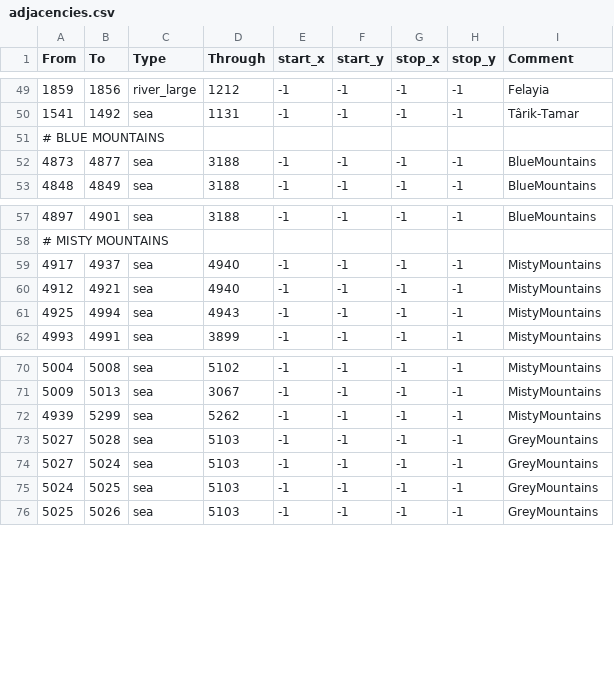
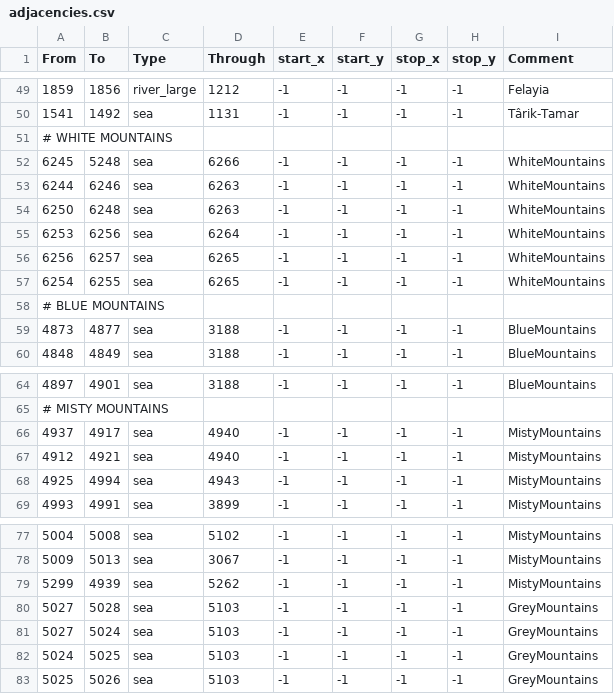
Before and after one commit to terrapass/RealmsInExile, a CSV file: LotRRealmsInExileDev/map_data/adjacencies.csv, drawn as a sheet; only a part is shown, gaps mark what is left out.

Commit message:
Tidying up White Mountains somewhat

```diff
--- a/LotRRealmsInExileDev/map_data/adjacencies.csv
+++ b/LotRRealmsInExileDev/map_data/adjacencies.csv
@@ -50,2 +50,9 @@ From;To;Type;Through;start_x;start_y;stop_x;stop_y;Comment
 1541;1492;sea;1131;-1;-1;-1;-1;Târik-Tamar
+# WHITE MOUNTAINS
+6245;5248;sea;6266;-1;-1;-1;-1;WhiteMountains
+6244;6246;sea;6263;-1;-1;-1;-1;WhiteMountains
+6250;6248;sea;6263;-1;-1;-1;-1;WhiteMountains
+6253;6256;sea;6264;-1;-1;-1;-1;WhiteMountains
+6256;6257;sea;6265;-1;-1;-1;-1;WhiteMountains
+6254;6255;sea;6265;-1;-1;-1;-1;WhiteMountains
 # BLUE MOUNTAINS
@@ -58,3 +65,3 @@ From;To;Type;Through;start_x;start_y;stop_x;stop_y;Comment
 # MISTY MOUNTAINS
-4917;4937;sea;4940;-1;-1;-1;-1;MistyMountains
+4937;4917;sea;4940;-1;-1;-1;-1;MistyMountains
 4912;4921;sea;4940;-1;-1;-1;-1;MistyMountains
@@ -71,3 +78,3 @@ From;To;Type;Through;start_x;start_y;stop_x;stop_y;Comment
 5009;5013;sea;3067;-1;-1;-1;-1;MistyMountains
-4939;5299;sea;5262;-1;-1;-1;-1;MistyMountains
+5299;4939;sea;5262;-1;-1;-1;-1;MistyMountains
 5027;5028;sea;5103;-1;-1;-1;-1;GreyMountains
```
Also changed, not shown: LotRRealmsInExileDev/map_data/definition.csv, 3 other files.
